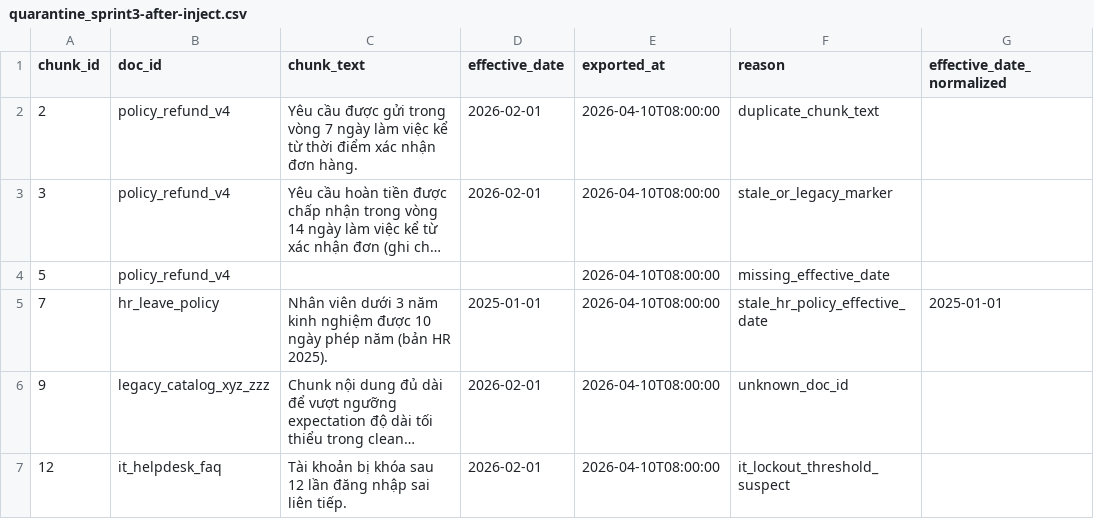
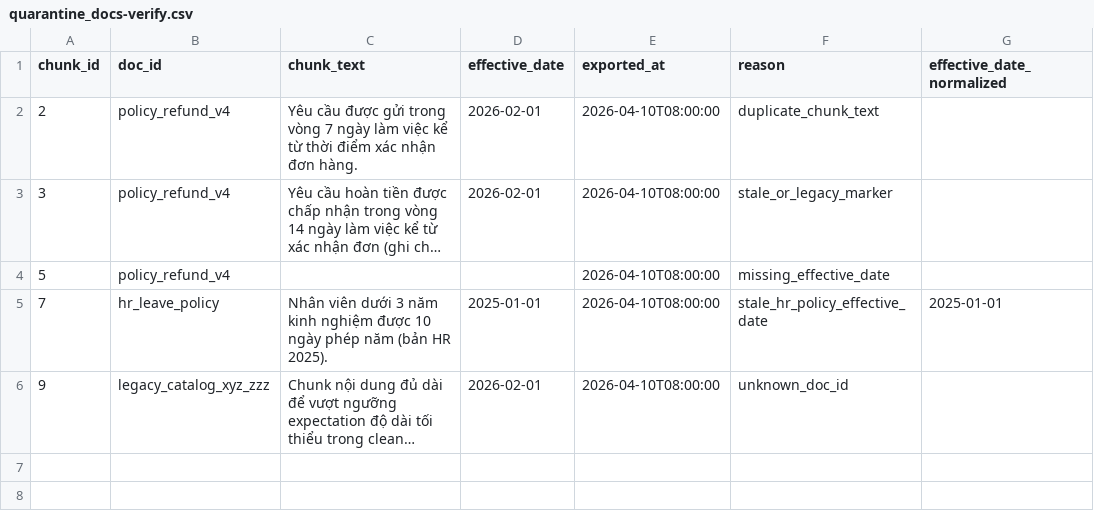
Before and after one commit to hoxuanphu/Day10, a CSV file: lab/artifacts/quarantine/quarantine_docs-verify.csv (was lab/artifacts/quarantine/quarantine_sprint3-after-inject.csv), drawn as a sheet; long unchanged cells end in …; the diff names each change by its address in the sheet, - before the commit and + after, or states it on an @@ line.

```diff
--- a/lab/artifacts/quarantine/quarantine_sprint3-after-inject.csv
+++ b/lab/artifacts/quarantine/quarantine_docs-verify.csv
-row 7: 12 | it_helpdesk_faq | Tài khoản bị khóa sau 12 lần đăng nhập sai liên tiếp. | 2026-02-01 | 2026-04-10T08:00:00 | it_lockout_threshold_suspect
```
Also changed, not shown: lab/artifacts/cleaned/cleaned_docs-verify.csv, lab/artifacts/eval/after_inject_bad.csv, 10 other files.
